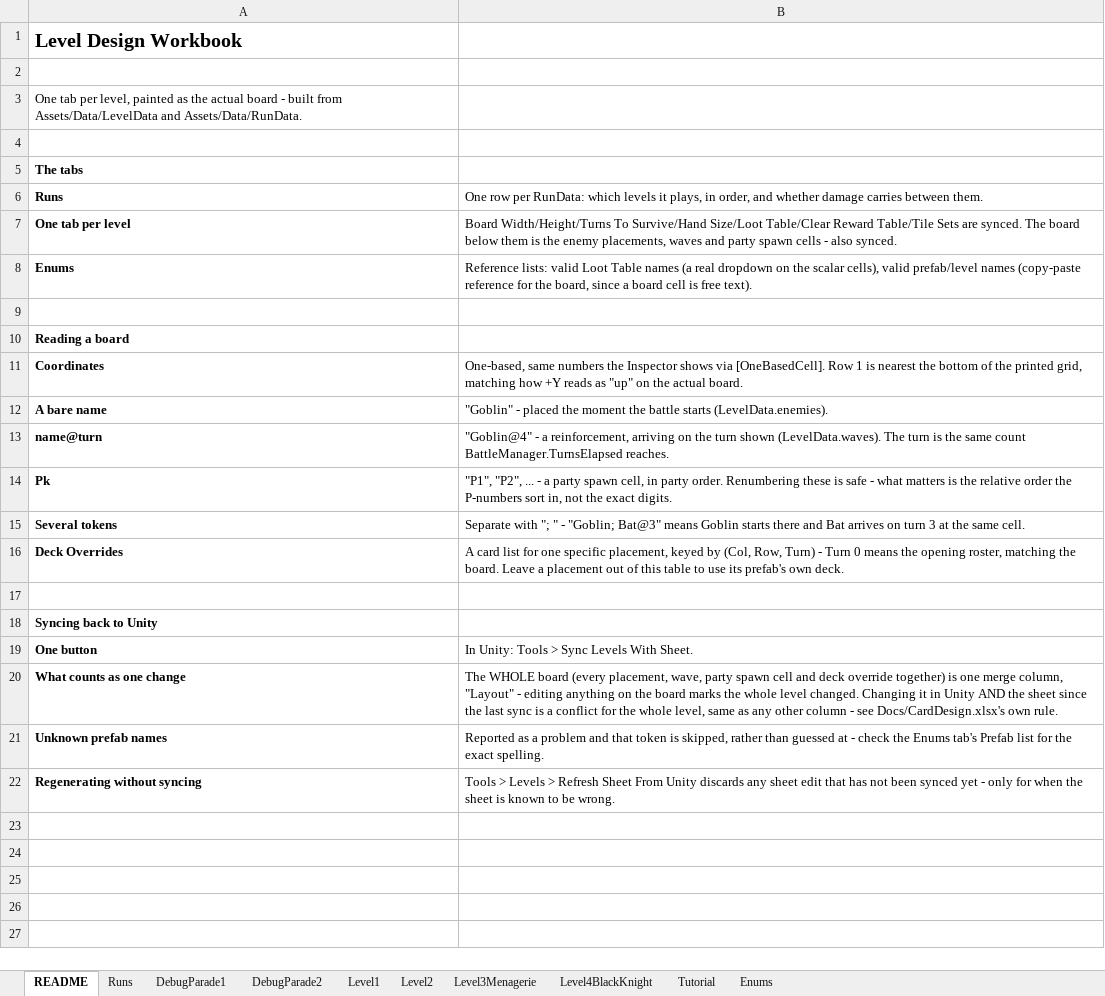
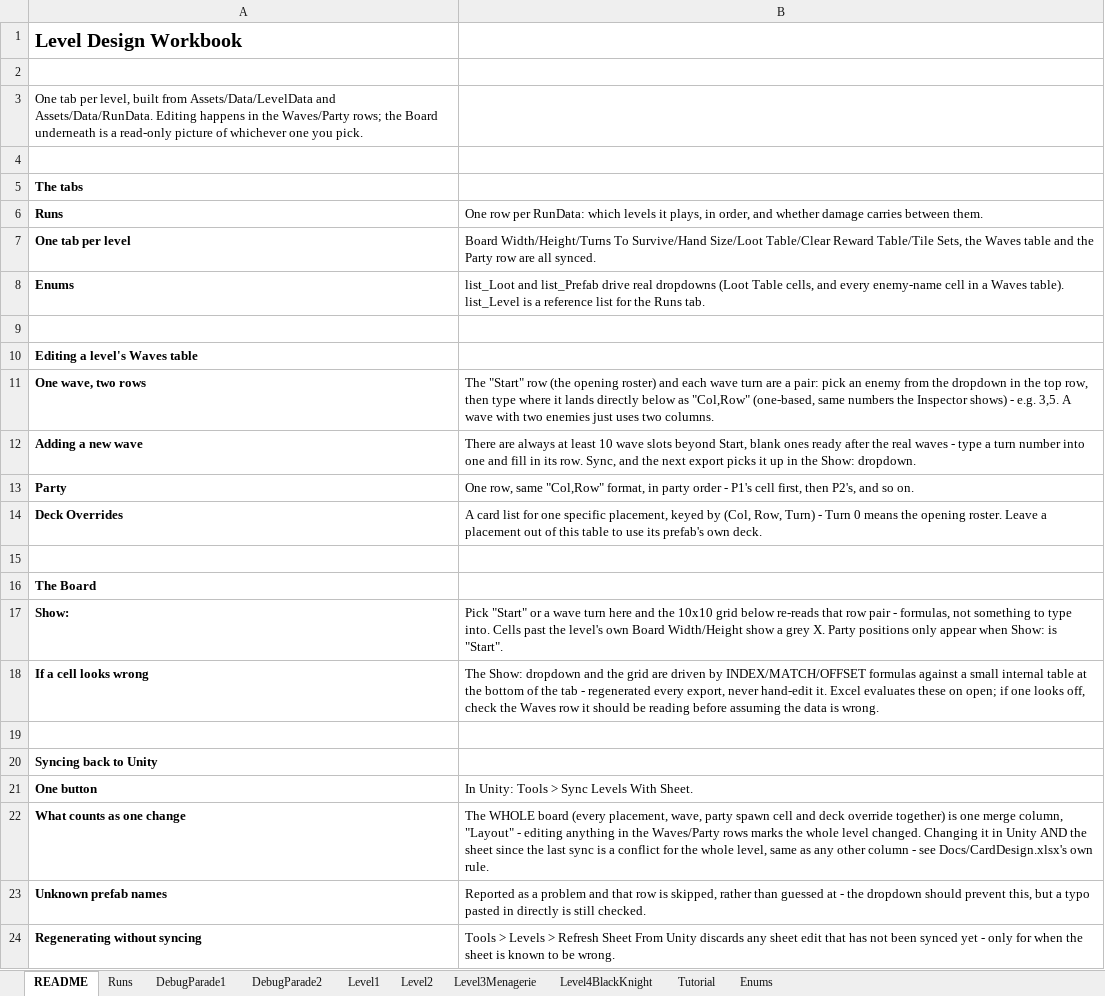
Before and after one commit to irkalla-games/GMTK-Game-Jam-2026, an Excel workbook: Docs/LevelDesign.xlsx, sheet README, drawn as a sheet; values as stored, in another font and other column widths than the file's, no borders; removed rows and columns are numbered as before the commit, all else as after; the diff names each change by its address in the sheet, - before the commit and + after, or states it on an @@ line.

Commit message:
Wave Panel and Tutorial

```diff
--- a/Docs/LevelDesign.xlsx (sheet README)
+++ b/Docs/LevelDesign.xlsx (sheet README)
-A3: …per level, painted as the actual board - built from Assets/Data/LevelData and Assets/Data/RunData.
+A3: …per level, built from Assets/Data/LevelData and Assets/Data/RunData. Editing happens in the Waves/Party rows; the Board underneath is a read-only picture of whichever one you pick.
-B7: …Reward Table/Tile Sets are synced. The board below them is the enemy placements, waves and party spawn cells - also synced.
+B7: …Reward Table/Tile Sets, the Waves table and the Party row are all synced.
-B8: Reference lists: valid Loot Table names (a real dropdown on the scalar cells), valid prefab/level names (copy-paste reference for the board, since a board cell is free text).
+B8: list_Loot and list_Prefab drive real dropdowns (Loot Table cells, and every enemy-name cell in a Waves table). list_Level is a reference list for the Runs tab.
-A10: Reading a board
+A10: Editing a level's Waves table
-row 11: Coordinates | One-based, same numbers the Inspector shows via [OneBasedCell]. Row 1 is nearest the bottom of the printed grid, matching how +Y reads as "up" on the actual board.
-row 12: A bare name | "Goblin" - placed the moment the battle starts (LevelData.enemies).
-row 13: name@turn | "Goblin@4" - a reinforcement, arriving on the turn shown (LevelData.waves). The turn is the same count BattleManager.TurnsElapsed reaches.
-row 14: Pk | "P1", "P2", ... - a party spawn cell, in party order. Renumbering these is safe - what matters is the relative order the P-numbers sort in, not the exact digits.
-row 15: Several tokens | Separate with "; " - "Goblin; Bat@3" means Goblin starts there and Bat arrives on turn 3 at the same cell.
+row 11: One wave, two rows | The "Start" row (the opening roster) and each wave turn are a pair: pick an enemy from the dropdown in the top row, then type where it lands directly below as "Col,Row" (one-based, same numbers the Inspector shows) - e.g. 3,5. A wave with two enemies just uses two columns.
+row 12: Adding a new wave | There are always at least 10 wave slots beyond Start, blank ones ready after the real waves - type a turn number into one and fill in its row. Sync, and the next export picks it up in the Show: dropdown.
+row 13: Party | One row, same "Col,Row" format, in party order - P1's cell first, then P2's, and so on.
-B14: …the opening roster, matching the board. Leave a…
+B14: …the opening roster. Leave a…
+row 15: (empty)
+row 16: The Board
+row 17: Show: | Pick "Start" or a wave turn here and the 10x10 grid below re-reads that row pair - formulas, not something to type into. Cells past the level's own Board Width/Height show a grey X. Party positions only appear when Show: is "Start".
+row 18: If a cell looks wrong | The Show: dropdown and the grid are driven by INDEX/MATCH/OFFSET formulas against a small internal table at the bottom of the tab - regenerated every export, never hand-edit it. Excel evaluates these on open; if one looks off, check the Waves row it should be reading before assuming the data is wrong.
-B22: …editing anything on the board marks the…
+B22: …editing anything in the Waves/Party rows marks the…
-B23: …and that token is skipped, rather than guessed at - check the Enums tab's Prefab list for the exact spelling.
+B23: …and that row is skipped, rather than guessed at - the dropdown should prevent this, but a typo pasted in directly is still checked.
```
Also changed, not shown: sheet Level1, sheet Tutorial, sheet Level3Menagerie, sheet DebugParade2, sheet Level2, sheet DebugParade1, 3 more sheets, formulas that keep their value, Docs/EnemySheets.xlsx, 11 other files.
